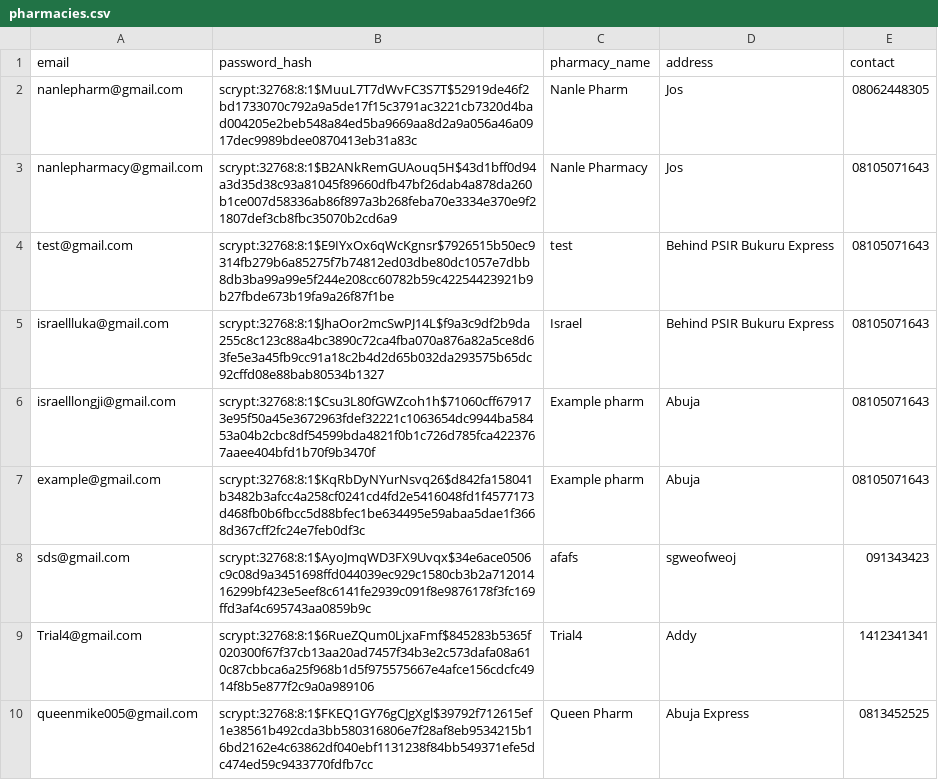
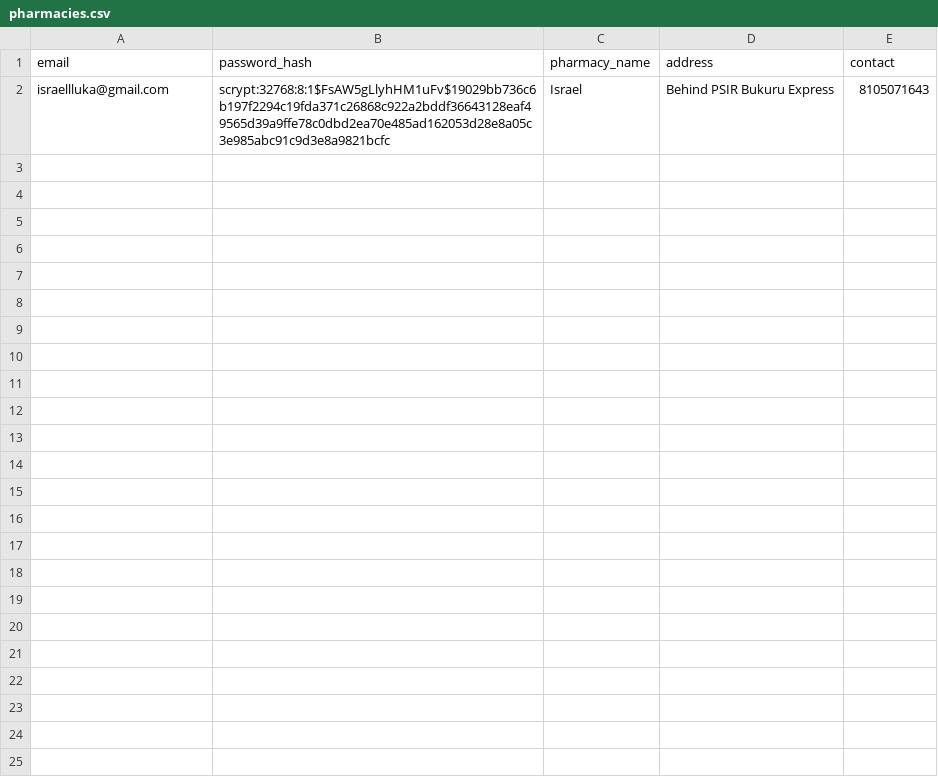
Before and after one commit to Israellongji/easygopharm, a CSV file: data/pharmacies.csv, drawn as a sheet.

```diff
--- a/data/pharmacies.csv
+++ b/data/pharmacies.csv
@@ -1,10 +1,2 @@
 email,password_hash,pharmacy_name,address,contact
-nanlepharm@gmail.com,scrypt:32768:8:1$MuuL7T7dWvFC3S7T$52919de46f2bd1733070c792a9a5de17f15c3791ac3221cb7320d4bad004205e2beb548a84ed5ba9669aa8d2a9a056a46a0917dec9989bdee0870413eb31a83c,Nanle Pharm,Jos,08062448305
-nanlepharmacy@gmail.com,scrypt:32768:8:1$B2ANkRemGUAouq5H$43d1bff0d94a3d35d38c93a81045f89660dfb47bf26dab4a878da260b1ce007d58336ab86f897a3b268feba70e3334e370e9f21807def3cb8fbc35070b2cd6a9,Nanle Pharmacy,Jos,08105071643
-test@gmail.com,scrypt:32768:8:1$E9IYxOx6qWcKgnsr$7926515b50ec9314fb279b6a85275f7b74812ed03dbe80dc1057e7dbb8db3ba99a99e5f244e208cc60782b59c42254423921b9b27fbde673b19fa9a26f87f1be,test,Behind PSIR Bukuru Express,08105071643
-israellluka@gmail.com,scrypt:32768:8:1$JhaOor2mcSwPJ14L$f9a3c9df2b9da255c8c123c88a4bc3890c72ca4fba070a876a82a5ce8d63fe5e3a45fb9cc91a18c2b4d2d65b032da293575b65dc92cffd08e88bab80534b1327,Israel,Behind PSIR Bukuru Express,08105071643
-israelllongji@gmail.com,scrypt:32768:8:1$Csu3L80fGWZcoh1h$71060cff679173e95f50a45e3672963fdef32221c1063654dc9944ba58453a04b2cbc8df54599bda4821f0b1c726d785fca4223767aaee404bfd1b70f9b3470f,Example pharm,Abuja,08105071643
-example@gmail.com,scrypt:32768:8:1$KqRbDyNYurNsvq26$d842fa158041b3482b3afcc4a258cf0241cd4fd2e5416048fd1f4577173d468fb0b6fbcc5d88bfec1be634495e59abaa5dae1f3668d367cff2fc24e7feb0df3c,Example pharm,Abuja,08105071643
-sds@gmail.com,scrypt:32768:8:1$AyoJmqWD3FX9Uvqx$34e6ace0506c9c08d9a3451698ffd044039ec929c1580cb3b2a71201416299bf423e5eef8c6141fe2939c091f8e9876178f3fc169ffd3af4c695743aa0859b9c,afafs,sgweofweoj,091343423
-Trial4@gmail.com,scrypt:32768:8:1$6RueZQum0LjxaFmf$845283b5365f020300f67f37cb13aa20ad7457f34b3e2c573dafa08a610c87cbbca6a25f968b1d5f975575667e4afce156cdcfc4914f8b5e877f2c9a0a989106,Trial4,Addy,1412341341
-queenmike005@gmail.com,scrypt:32768:8:1$FKEQ1GY76gCJgXgl$39792f712615ef1e38561b492cda3bb580316806e7f28af8eb9534215b16bd2162e4c63862df040ebf1131238f84bb549371efe5dc474ed59c9433770fdfb7cc,Queen Pharm,Abuja Express,0813452525
+israellluka@gmail.com,scrypt:32768:8:1$FsAW5gLlyhHM1uFv$19029bb736c6b197f2294c19fda371c26868c922a2bddf36643128eaf49565d39a9ffe78c0dbd2ea70e485ad162053d28e8a05c3e985abc91c9d3e8a9821bcfc,Israel,Behind PSIR Bukuru Express,8105071643
```
Also changed, not shown: data/inventory.csv, 7 other files.
